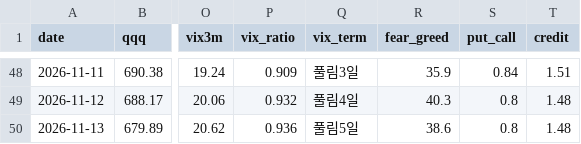
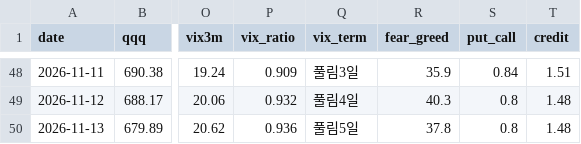
Before and after one commit to omoite74/leverage-briefin, a CSV file: records/market-daily.csv, drawn as a sheet; only a part is shown, gaps mark what is left out; the diff names each change by its address in the sheet, - before the commit and + after, or states it on an @@ line.

```diff
--- a/records/market-daily.csv
+++ b/records/market-daily.csv
-R50 (fear_greed): 38.6
+R50 (fear_greed): 37.8
```
